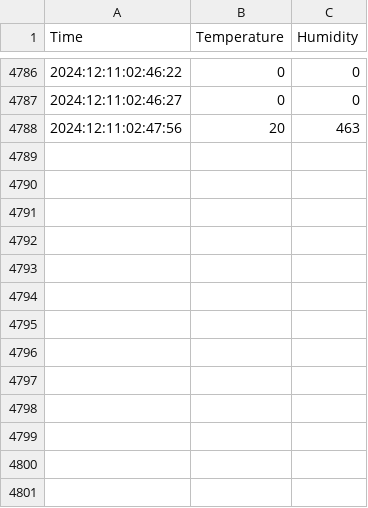
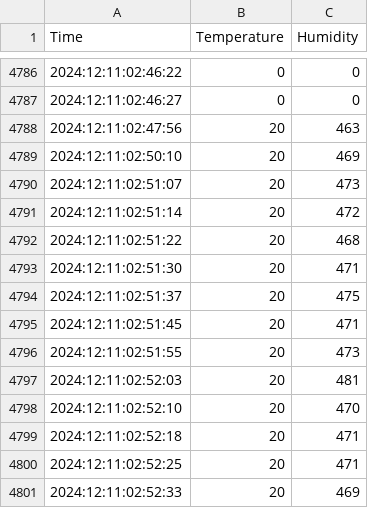
Before and after one commit to Pugslay/Projekt_Inzynierski-zautomatyczna_szklarnia, a CSV file: sensor_data.csv, drawn as a sheet; only a part is shown, gaps mark what is left out.

```diff
--- a/sensor_data.csv
+++ b/sensor_data.csv
@@ -4788 +4788,14 @@ Time,Temperature,Humidity
 2024:12:11:02:47:56,20,463
+2024:12:11:02:50:10,20,469
+2024:12:11:02:51:07,20,473
+2024:12:11:02:51:14,20,472
+2024:12:11:02:51:22,20,468
+2024:12:11:02:51:30,20,471
+2024:12:11:02:51:37,20,475
+2024:12:11:02:51:45,20,471
+2024:12:11:02:51:55,20,473
+2024:12:11:02:52:03,20,481
+2024:12:11:02:52:10,20,470
+2024:12:11:02:52:18,20,471
+2024:12:11:02:52:25,20,471
+2024:12:11:02:52:33,20,469
```
Also changed, not shown: 2 other files.
